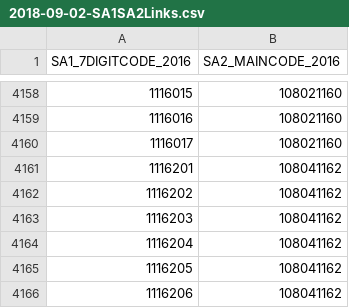
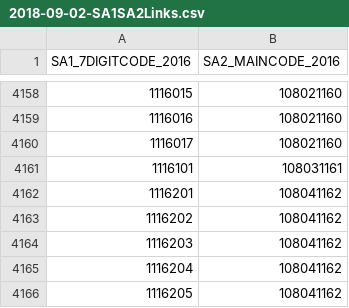
Before and after one commit to mili7522/Hierarchical-GCNN, a CSV file: src/Data/2018-09-02-SA1SA2Links.csv, drawn as a sheet; only a part is shown, gaps mark what is left out; the shorter side is filled out with more unchanged rows.

```diff
--- a/src/Data/2018-09-02-SA1SA2Links.csv
+++ b/src/Data/2018-09-02-SA1SA2Links.csv
@@ -4160,2 +4160,3 @@ SA1_7DIGITCODE_2016,SA2_MAINCODE_2016
 1116017,108021160
+1116101,108031161
 1116201,108041162
```
Also changed, not shown: 11 other files.
